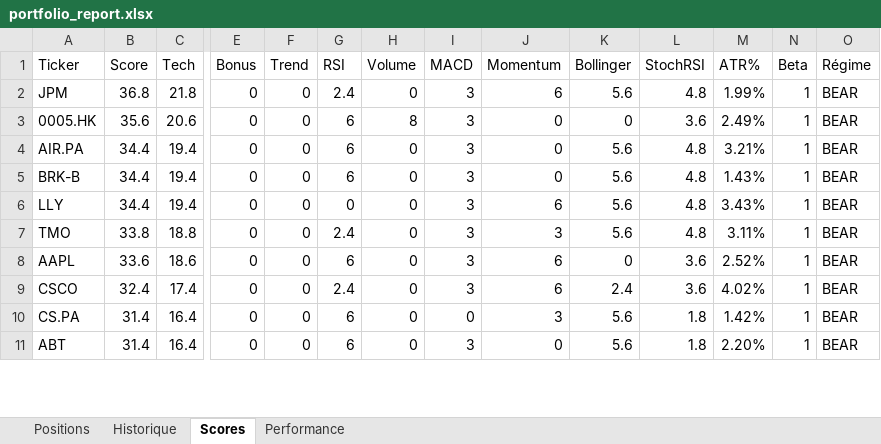
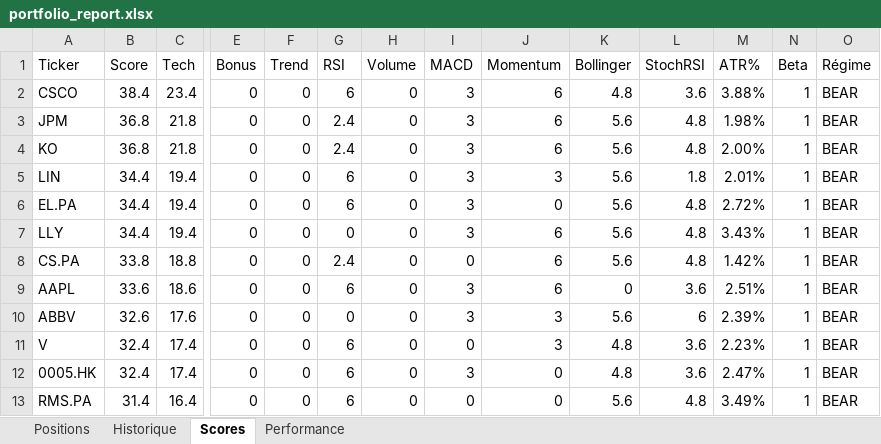
Before and after one commit to johnbrami55/portfolio-manager, an Excel workbook: portfolio_report.xlsx, sheet Scores, drawn as a sheet; only a part is shown, gaps mark what is left out; values as stored, in another font and other column widths than the file's, no cell formats; removed rows and columns are numbered as before the commit, all else as after; rows hold the shown columns only; the diff covers the shown part only; the diff names each change by its address in the sheet, - before the commit and + after, or states it on an @@ line.

Commit message:
chore: update state + report [skip ci]

```diff
--- a/portfolio_report.xlsx (sheet Scores)
+++ b/portfolio_report.xlsx (sheet Scores)
+row 2: CSCO | 38.4 | 23.4 | 0 | 0 | 6 | 0 | 3 | 6 | 4.8 | 3.6 | 3.88% | 1 | BEAR
-M3 (ATR%): 1.99%
+M3 (ATR%): 1.98%
-row 3: 0005.HK | 35.6 | 20.6 | 0 | 0 | 6 | 8 | 3 | 0 | 0 | 3.6 | 2.49% | 1 | BEAR
+row 4: KO | 36.8 | 21.8 | 0 | 0 | 2.4 | 0 | 3 | 6 | 5.6 | 4.8 | 2.00% | 1 | BEAR
-A5 (Ticker): AIR.PA
+A5 (Ticker): LIN
-J5 (Momentum): 0
+J5 (Momentum): 3
-L5 (StochRSI): 4.8
+L5 (StochRSI): 1.8
-M5 (ATR%): 3.21%
+M5 (ATR%): 2.01%
-A6 (Ticker): BRK-B
+A6 (Ticker): EL.PA
-M6 (ATR%): 1.43%
+M6 (ATR%): 2.72%
-A8 (Ticker): TMO
+A8 (Ticker): CS.PA
-I8 (MACD): 3
+I8 (MACD): 0
-J8 (Momentum): 3
+J8 (Momentum): 6
-M8 (ATR%): 3.11%
+M8 (ATR%): 1.42%
-M9 (ATR%): 2.52%
+M9 (ATR%): 2.51%
+row 10: ABBV | 32.6 | 17.6 | 0 | 0 | 0 | 0 | 3 | 3 | 5.6 | 6 | 2.39% | 1 | BEAR
+row 11: V | 32.4 | 17.4 | 0 | 0 | 6 | 0 | 0 | 3 | 4.8 | 3.6 | 2.23% | 1 | BEAR
-A12 (Ticker): CSCO
+A12 (Ticker): 0005.HK
-G12 (RSI): 2.4
+G12 (RSI): 6
-J12 (Momentum): 6
+J12 (Momentum): 0
-K12 (Bollinger): 2.4
+K12 (Bollinger): 4.8
-M12 (ATR%): 4.02%
+M12 (ATR%): 2.47%
-A13 (Ticker): CS.PA
+A13 (Ticker): RMS.PA
-J13 (Momentum): 3
+J13 (Momentum): 0
-L13 (StochRSI): 1.8
+L13 (StochRSI): 4.8
-M13 (ATR%): 1.42%
+M13 (ATR%): 3.49%
-row 11: ABT | 31.4 | 16.4 | 0 | 0 | 6 | 0 | 3 | 0 | 5.6 | 1.8 | 2.20% | 1 | BEAR
```
Also changed, not shown: 14 added rows, 16 removed rows and 92 edited cells elsewhere in this sheet, sheet Performance, cell formats, 2 other files.
